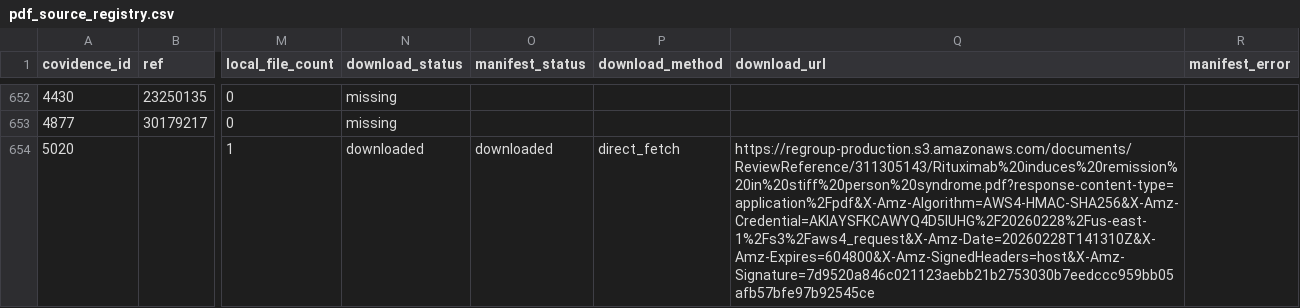
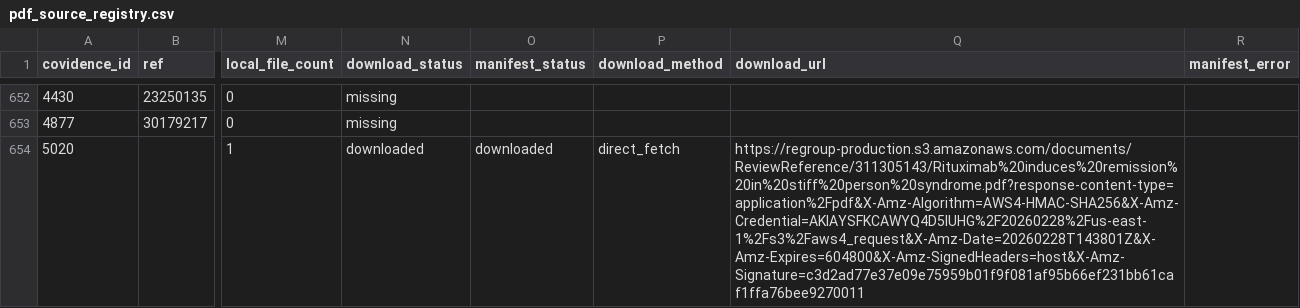
Before and after one commit to ManfrediC/sps-review, a CSV file: data/references/pdf_source_registry.csv, drawn as a sheet; only a part is shown, gaps mark what is left out; the diff covers the shown part only; the diff names each change by its address in the sheet, - before the commit and + after, or states it on an @@ line.

```diff
--- a/data/references/pdf_source_registry.csv
+++ b/data/references/pdf_source_registry.csv
-Q654 (download_url): https://regroup-production.s3.amazonaws.com/documents/ReviewReference/311305143/Rituximab%20induces%20remission%20in%20stiff%20person%20syndrome.pdf?response-content-type=application%2Fpdf&X-Amz-Algorithm=AWS4-HMAC-SHA256&X-Amz-Credential=AKIAYSFKCAWYQ4D5IUHG%2F20260228%2Fus-east-1%2Fs3%2Faws4_request&X-Amz-Date=20260228T141310Z&X-Amz-Expires=604800&X-Amz-SignedHeaders=host&X-Amz-Signature=7d9520a846c021123aebb21b2753030b7eedccc959bb05afb57bfe97b92545ce
+Q654 (download_url): https://regroup-production.s3.amazonaws.com/documents/ReviewReference/311305143/Rituximab%20induces%20remission%20in%20stiff%20person%20syndrome.pdf?response-content-type=application%2Fpdf&X-Amz-Algorithm=AWS4-HMAC-SHA256&X-Amz-Credential=AKIAYSFKCAWYQ4D5IUHG%2F20260228%2Fus-east-1%2Fs3%2Faws4_request&X-Amz-Date=20260228T143801Z&X-Amz-Expires=604800&X-Amz-SignedHeaders=host&X-Amz-Signature=c3d2ad77e37e09e75959b01f9f081af95b66ef231bb61caf1ffa76bee9270011
```
Also changed, not shown: 2 removed rows and 67 edited cells elsewhere in this file, data/references/paper_artifact_registry.csv, 2 other files.
